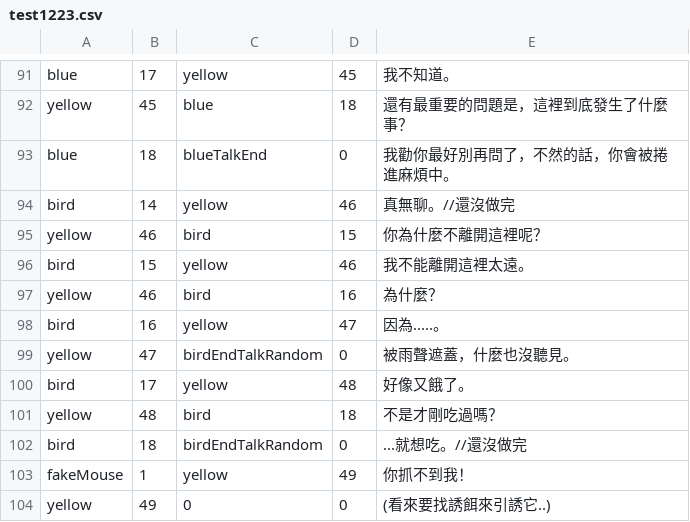
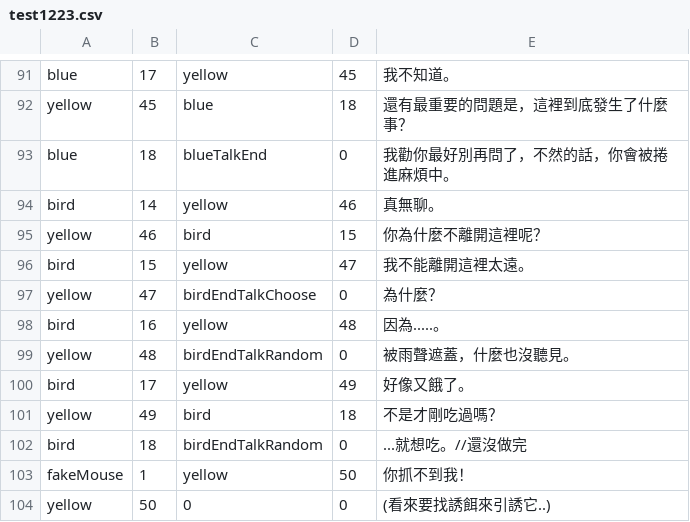
Before and after one commit to BunnyGameTW/Streemon, a CSV file: Assets/Resources/test1223.csv, drawn as a sheet; only a part is shown, gaps mark what is left out; the diff names each change by its address in the sheet, - before the commit and + after, or states it on an @@ line.

Commit message:
fix talk bug, talk not finish

```diff
--- a/Assets/Resources/test1223.csv
+++ b/Assets/Resources/test1223.csv
-E94: 真無聊。//還沒做完
+E94: 真無聊。
-D96: 46
+D96: 47
-B97: 46
+B97: 47
-C97: bird
+C97: birdEndTalkChoose
-D97: 16
+D97: 0
-D98: 47
+D98: 48
-B99: 47
+B99: 48
-D100: 48
+D100: 49
-B101: 48
+B101: 49
-D103: 49
+D103: 50
-B104: 49
+B104: 50
```
Also changed, not shown: 23 other files.
